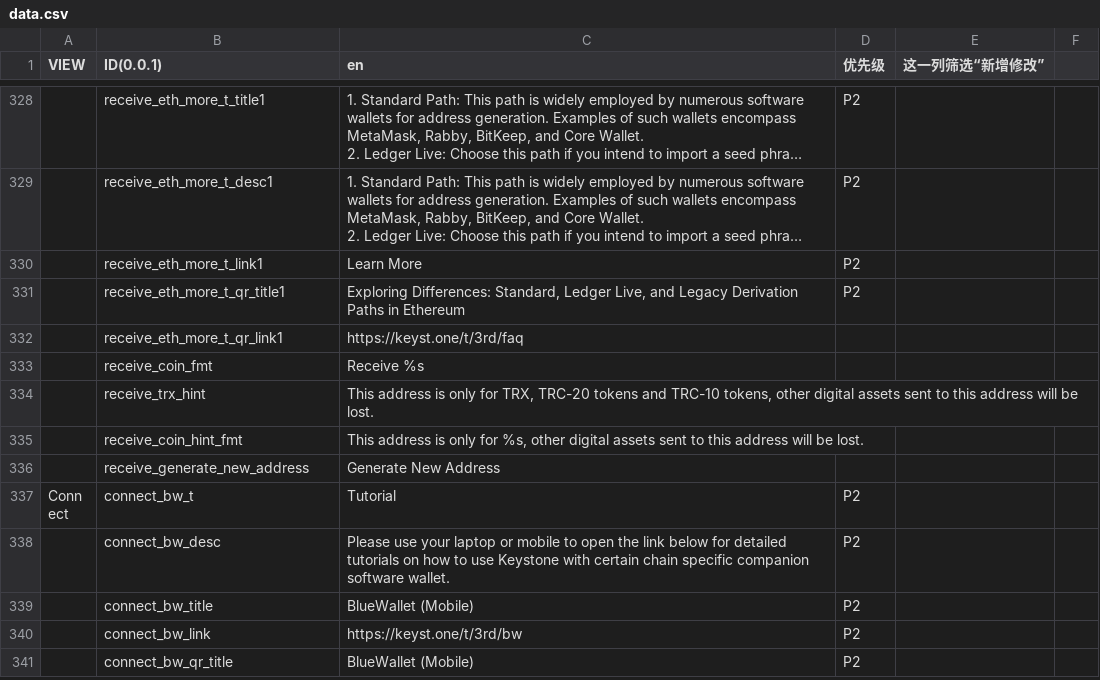
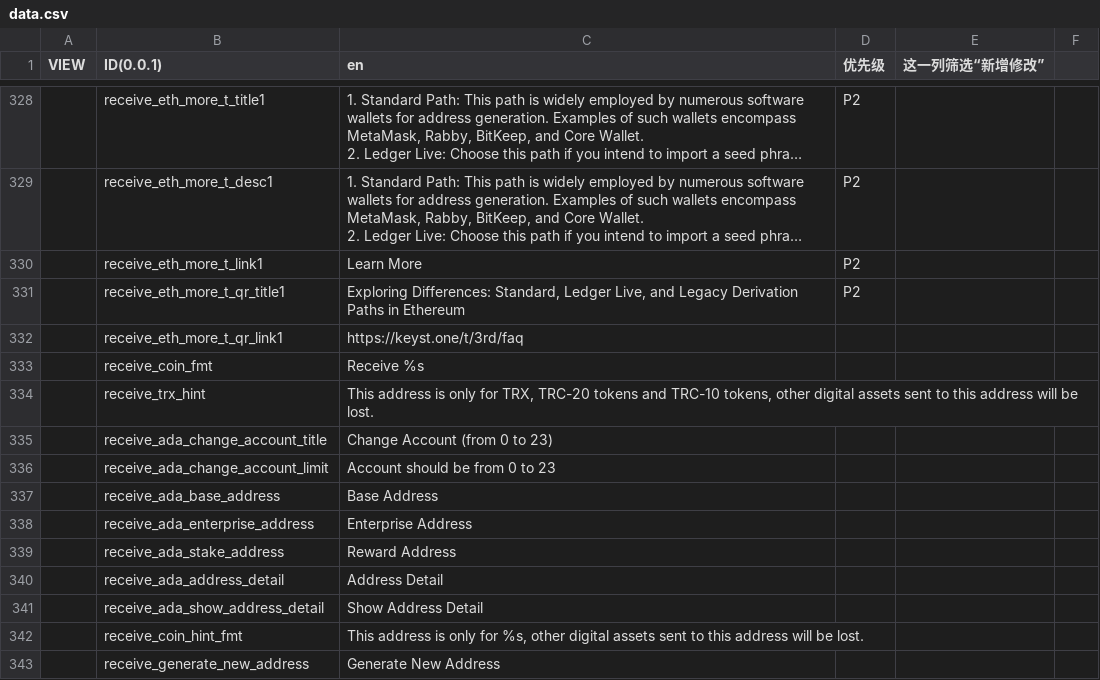
Before and after one commit to KeystoneHQ/keystone3-firmware, a CSV file: src/ui/lv_i18n/data_tools/data.csv, drawn as a sheet; only a part is shown, gaps mark what is left out; the shorter side is filled out with more unchanged rows; long unchanged cells end in …; the diff names each change by its address in the sheet, - before the commit and + after, or states it on an @@ line.

```diff
--- a/src/ui/lv_i18n/data_tools/data.csv
+++ b/src/ui/lv_i18n/data_tools/data.csv
+row 335:  | receive_ada_change_account_title | Change Account (from 0 to 23)
+row 336:  | receive_ada_change_account_limit | Account should be from 0 to 23
+row 337:  | receive_ada_base_address | Base Address
+row 338:  | receive_ada_enterprise_address | Enterprise Address
+row 339:  | receive_ada_stake_address | Reward Address
+row 340:  | receive_ada_address_detail | Address Detail
+row 341:  | receive_ada_show_address_detail | Show Address Detail
```
Also changed, not shown: 2 other files.
